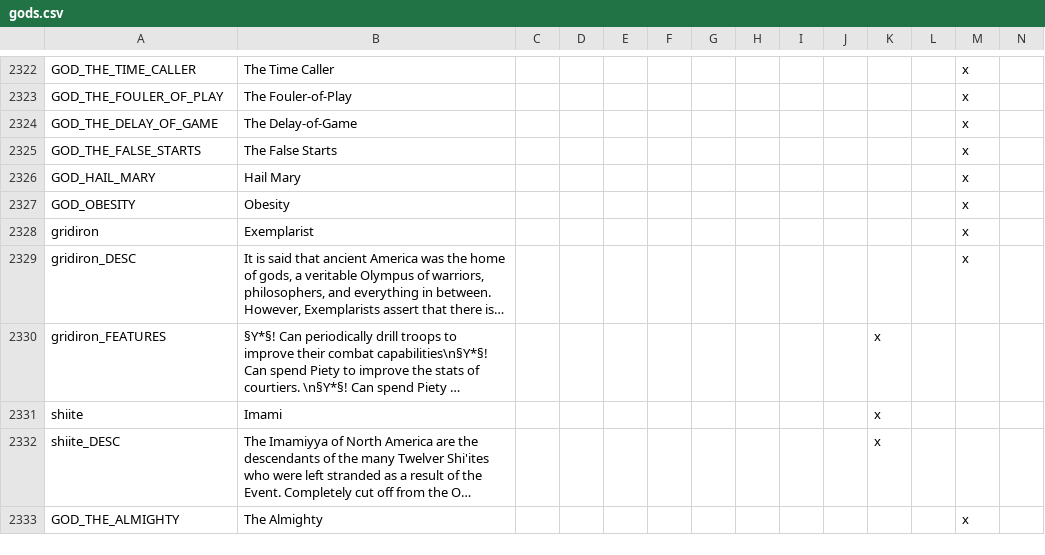
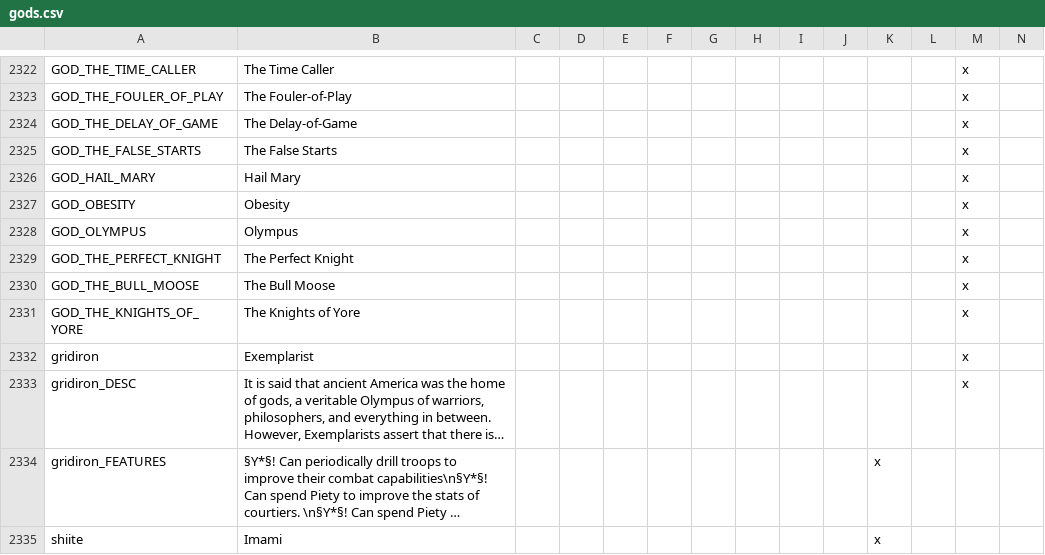
Before and after one commit to Niall490/New-Era-New-World, a CSV file: localisation/gods.csv, drawn as a sheet; only a part is shown, gaps mark what is left out; the shorter side is filled out with more unchanged rows; long unchanged cells end in …; rows hold the shown columns only; the diff names each change by its address in the sheet, - before the commit and + after, or states it on an @@ line.

```diff
--- a/localisation/gods.csv
+++ b/localisation/gods.csv
+row 2328: GOD_OLYMPUS | Olympus |  |  |  |  |  |  |  |  |  |  | x
+row 2329: GOD_THE_PERFECT_KNIGHT | The Perfect Knight |  |  |  |  |  |  |  |  |  |  | x
+row 2330: GOD_THE_BULL_MOOSE | The Bull Moose |  |  |  |  |  |  |  |  |  |  | x
+row 2331: GOD_THE_KNIGHTS_OF_YORE | The Knights of Yore |  |  |  |  |  |  |  |  |  |  | x
```
Also changed, not shown: 2 other files.
